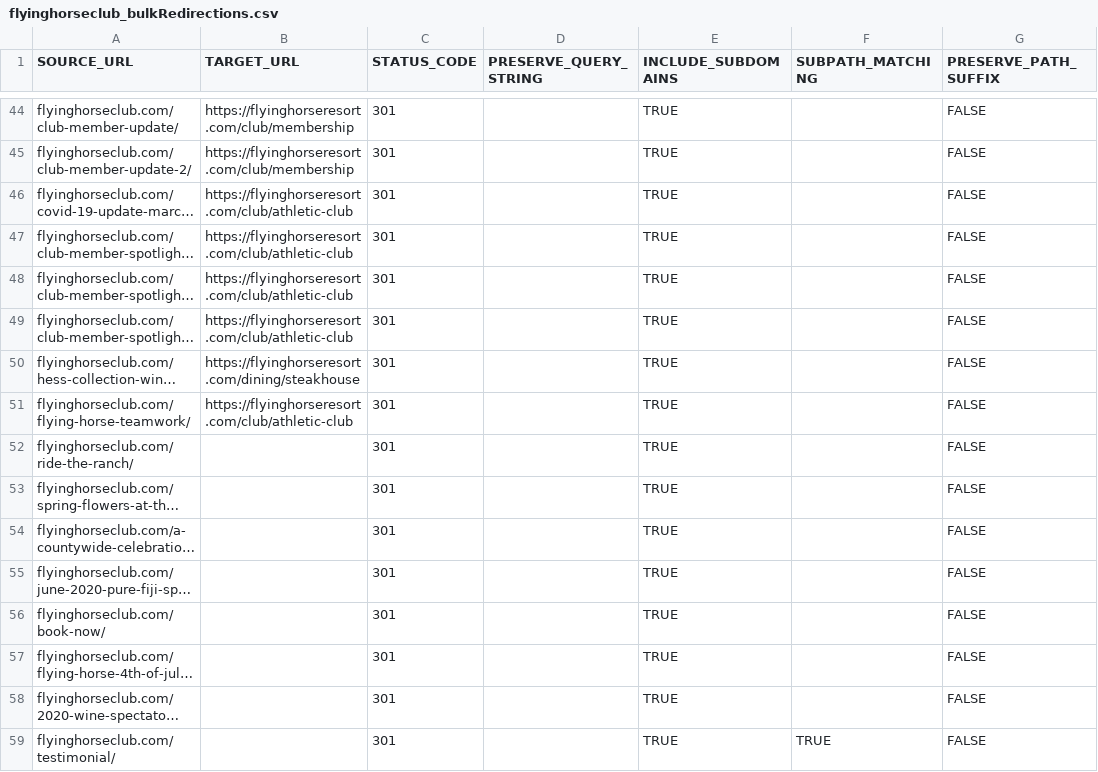
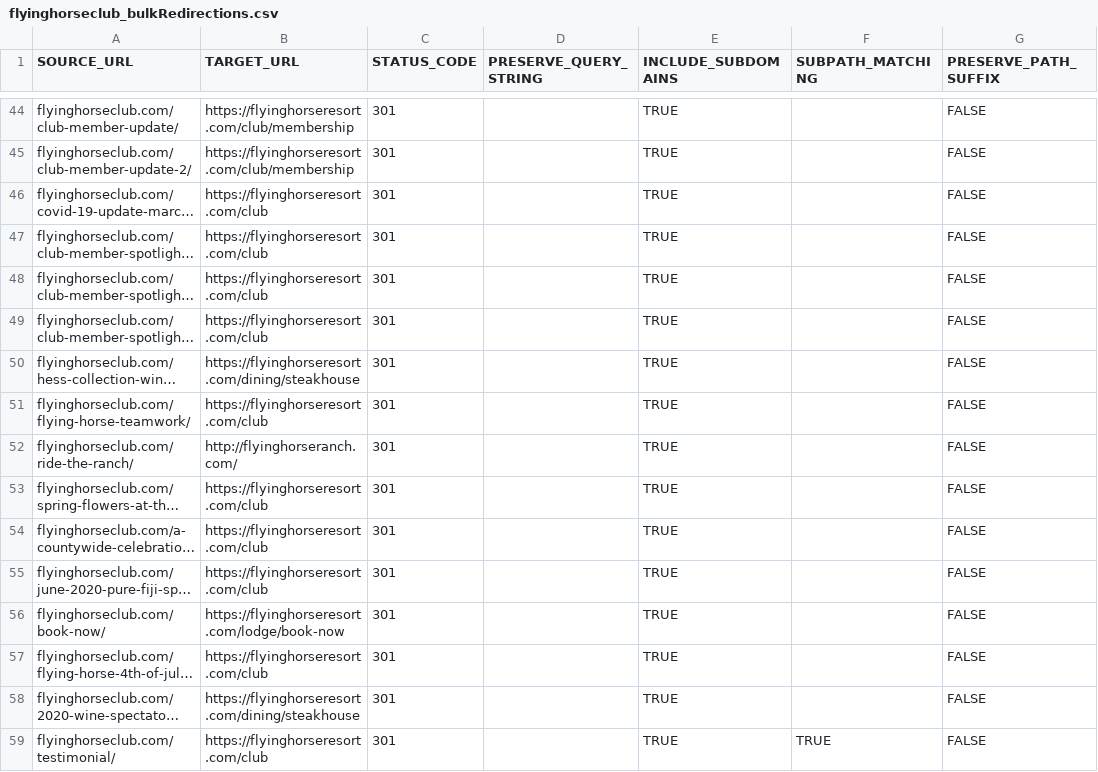
Before and after one commit to Classic-Homes/flying-horse-club, a CSV file: migration/flyinghorseclub_bulkRedirections.csv, drawn as a sheet; only a part is shown, gaps mark what is left out; long unchanged cells end in …; the diff covers the shown part only; the diff names each change by its address in the sheet, - before the commit and + after, or states it on an @@ line.

Commit message:
Complete redirection list

```diff
--- a/migration/flyinghorseclub_bulkRedirections.csv
+++ b/migration/flyinghorseclub_bulkRedirections.csv
-B46:B49 (TARGET_URL): https://flyinghorseresort.com/club/athletic-club
+B46:B49 (TARGET_URL): https://flyinghorseresort.com/club
-B51 (TARGET_URL): https://flyinghorseresort.com/club/athletic-club
+B51 (TARGET_URL): https://flyinghorseresort.com/club
-B52 (TARGET_URL): (empty)
+B52 (TARGET_URL): http://flyinghorseranch.com/
-B53:B55 (TARGET_URL): (empty)
+B53:B55 (TARGET_URL): https://flyinghorseresort.com/club
-B56 (TARGET_URL): (empty)
+B56 (TARGET_URL): https://flyinghorseresort.com/lodge/book-now
-B57 (TARGET_URL): (empty)
+B57 (TARGET_URL): https://flyinghorseresort.com/club
-B58 (TARGET_URL): (empty)
+B58 (TARGET_URL): https://flyinghorseresort.com/dining/steakhouse
-B59 (TARGET_URL): (empty)
+B59 (TARGET_URL): https://flyinghorseresort.com/club
```
Also changed, not shown: 1 added row, 1 removed row and 145 edited cells elsewhere in this file.
